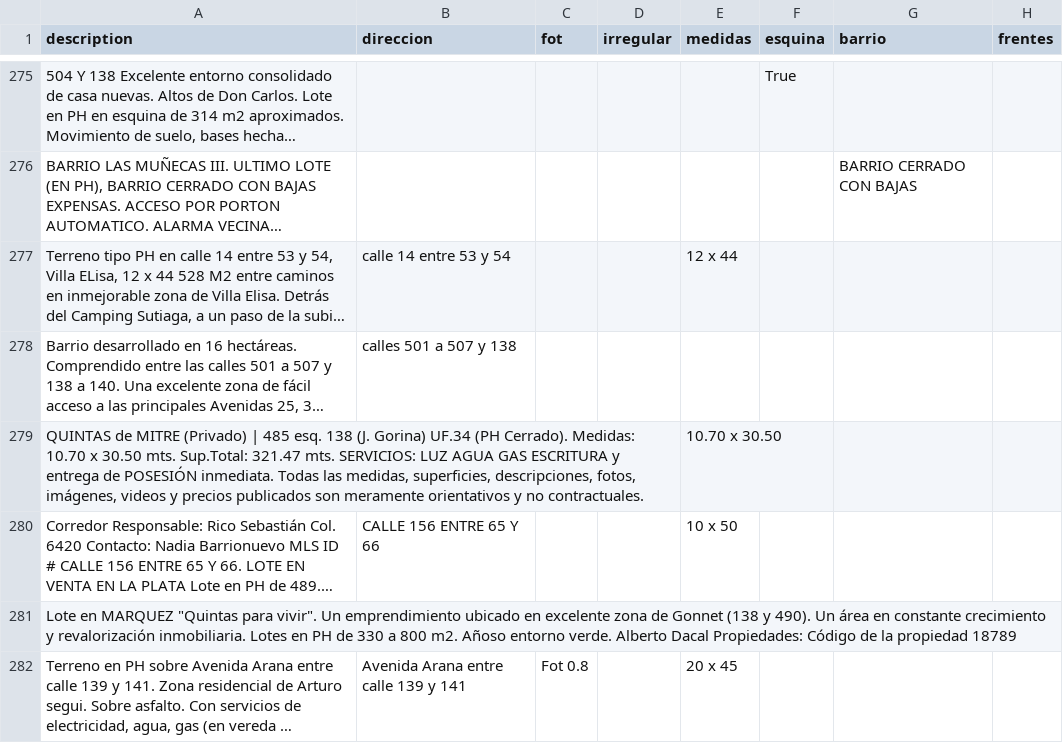
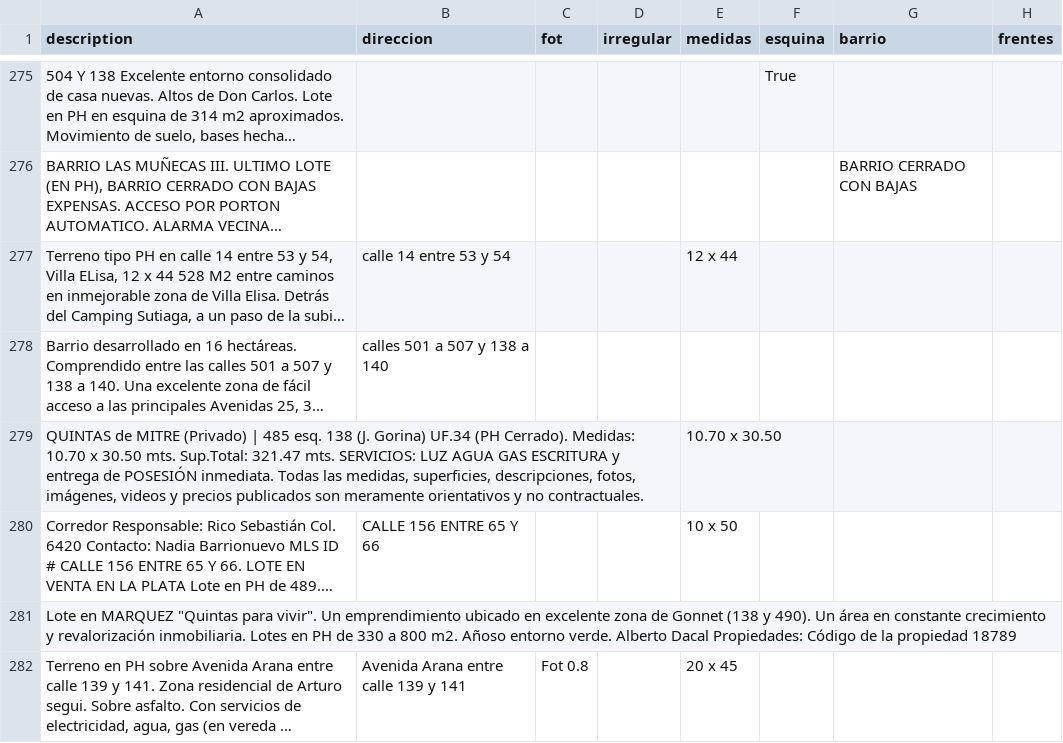
Before and after one commit to cientopolis/OVS-extractor-idis, a CSV file: output/rbm.csv, drawn as a sheet; only a part is shown, gaps mark what is left out; long unchanged cells end in …; the diff covers the shown part only; the diff names each change by its address in the sheet, - before the commit and + after, or states it on an @@ line.

Commit message:
matcheo direccion entre 4 calles

```diff
--- a/output/rbm.csv
+++ b/output/rbm.csv
-B278 (direccion): calles 501 a 507 y 138
+B278 (direccion): calles 501 a 507 y 138 a 140
```
Also changed, not shown: 10 edited cells elsewhere in this file, 2 other files.
